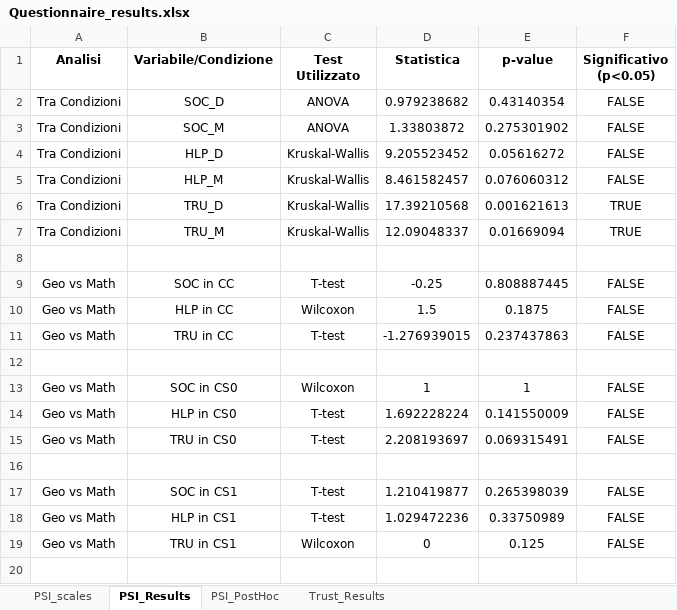
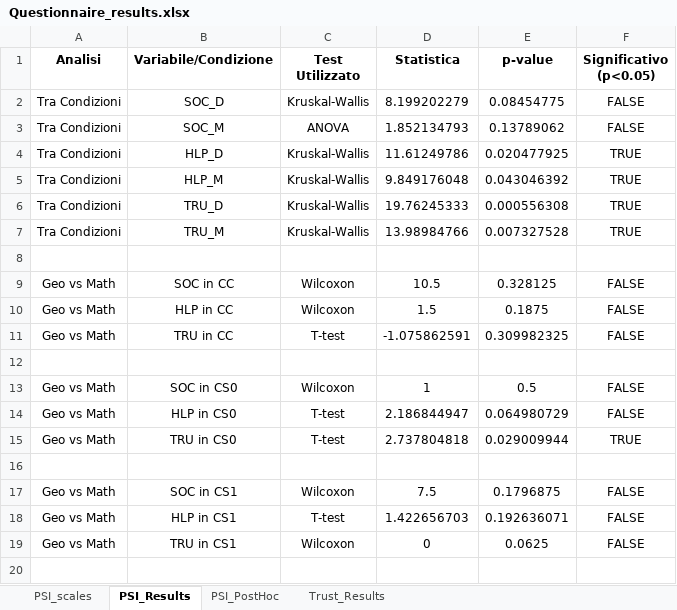
Before and after one commit to GiovanniFalcone/semantic_memory_hri, an Excel workbook: app/analysis/Questionnaire_results.xlsx, sheet PSI_Results, drawn as a sheet; only a part is shown; values as stored, in another font and other column widths than the file's, no borders; the diff covers the shown part only; the diff names each change by its address in the sheet, - before the commit and + after, or states it on an @@ line.

Commit message:
New partecipants; results updated

```diff
--- a/app/analysis/Questionnaire_results.xlsx (sheet PSI_Results)
+++ b/app/analysis/Questionnaire_results.xlsx (sheet PSI_Results)
-C2 (Test Utilizzato): ANOVA
+C2 (Test Utilizzato): Kruskal-Wallis
-D2 (Statistica): 0.979238682
+D2 (Statistica): 8.199202279
-E2 (p-value): 0.43140354
+E2 (p-value): 0.08454775
-D3 (Statistica): 1.33803872
+D3 (Statistica): 1.852134793
-E3 (p-value): 0.275301902
+E3 (p-value): 0.13789062
-D4 (Statistica): 9.205523452
+D4 (Statistica): 11.61249786
-E4 (p-value): 0.05616272
+E4 (p-value): 0.020477925
-F4:F5 (Significativo (p<0.05)): FALSE
+F4:F5 (Significativo (p<0.05)): TRUE
-D5 (Statistica): 8.461582457
+D5 (Statistica): 9.849176048
-E5 (p-value): 0.076060312
+E5 (p-value): 0.043046392
-D6 (Statistica): 17.39210568
+D6 (Statistica): 19.76245333
-E6 (p-value): 0.001621613
+E6 (p-value): 0.000556308
-D7 (Statistica): 12.09048337
+D7 (Statistica): 13.98984766
-E7 (p-value): 0.01669094
+E7 (p-value): 0.007327528
-C9 (Test Utilizzato): T-test
+C9 (Test Utilizzato): Wilcoxon
-D9 (Statistica): -0.25
+D9 (Statistica): 10.5
-E9 (p-value): 0.808887445
+E9 (p-value): 0.328125
-D11 (Statistica): -1.276939015
+D11 (Statistica): -1.075862591
-E11 (p-value): 0.237437863
+E11 (p-value): 0.309982325
-E13 (p-value): 1
+E13 (p-value): 0.5
-D14 (Statistica): 1.692228224
+D14 (Statistica): 2.186844947
-E14 (p-value): 0.141550009
+E14 (p-value): 0.064980729
-D15 (Statistica): 2.208193697
+D15 (Statistica): 2.737804818
-E15 (p-value): 0.069315491
+E15 (p-value): 0.029009944
-F15 (Significativo (p<0.05)): FALSE
+F15 (Significativo (p<0.05)): TRUE
-C17 (Test Utilizzato): T-test
+C17 (Test Utilizzato): Wilcoxon
-D17 (Statistica): 1.210419877
+D17 (Statistica): 7.5
-E17 (p-value): 0.265398039
+E17 (p-value): 0.1796875
-D18 (Statistica): 1.029472236
+D18 (Statistica): 1.422656703
-E18 (p-value): 0.33750989
+E18 (p-value): 0.192636071
-E19 (p-value): 0.125
+E19 (p-value): 0.0625
```
Also changed, not shown: 10 edited cells elsewhere in this sheet, sheet PSI_PostHoc, sheet PSI_scales, sheet Trust_Results, app/analysis/results.xlsx, 30 other files.
